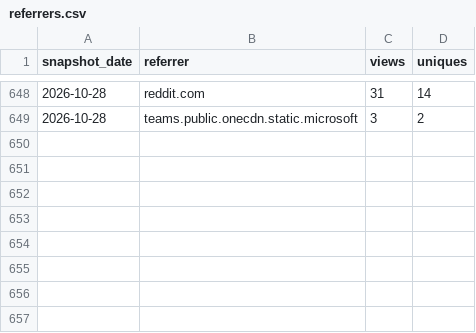
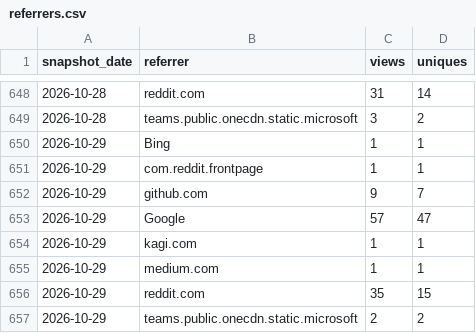
Before and after one commit to GaZmagik/iso-24495, a CSV file: data/referrers.csv, drawn as a sheet; only a part is shown, gaps mark what is left out.

```diff
--- a/data/referrers.csv
+++ b/data/referrers.csv
@@ -649 +649,9 @@ snapshot_date,referrer,views,uniques
 2026-10-28,teams.public.onecdn.static.microsoft,3,2
+2026-10-29,Bing,1,1
+2026-10-29,com.reddit.frontpage,1,1
+2026-10-29,github.com,9,7
+2026-10-29,Google,57,47
+2026-10-29,kagi.com,1,1
+2026-10-29,medium.com,1,1
+2026-10-29,reddit.com,35,15
+2026-10-29,teams.public.onecdn.static.microsoft,2,2
```
Also changed, not shown: data/daily.csv, data/windows.csv.
